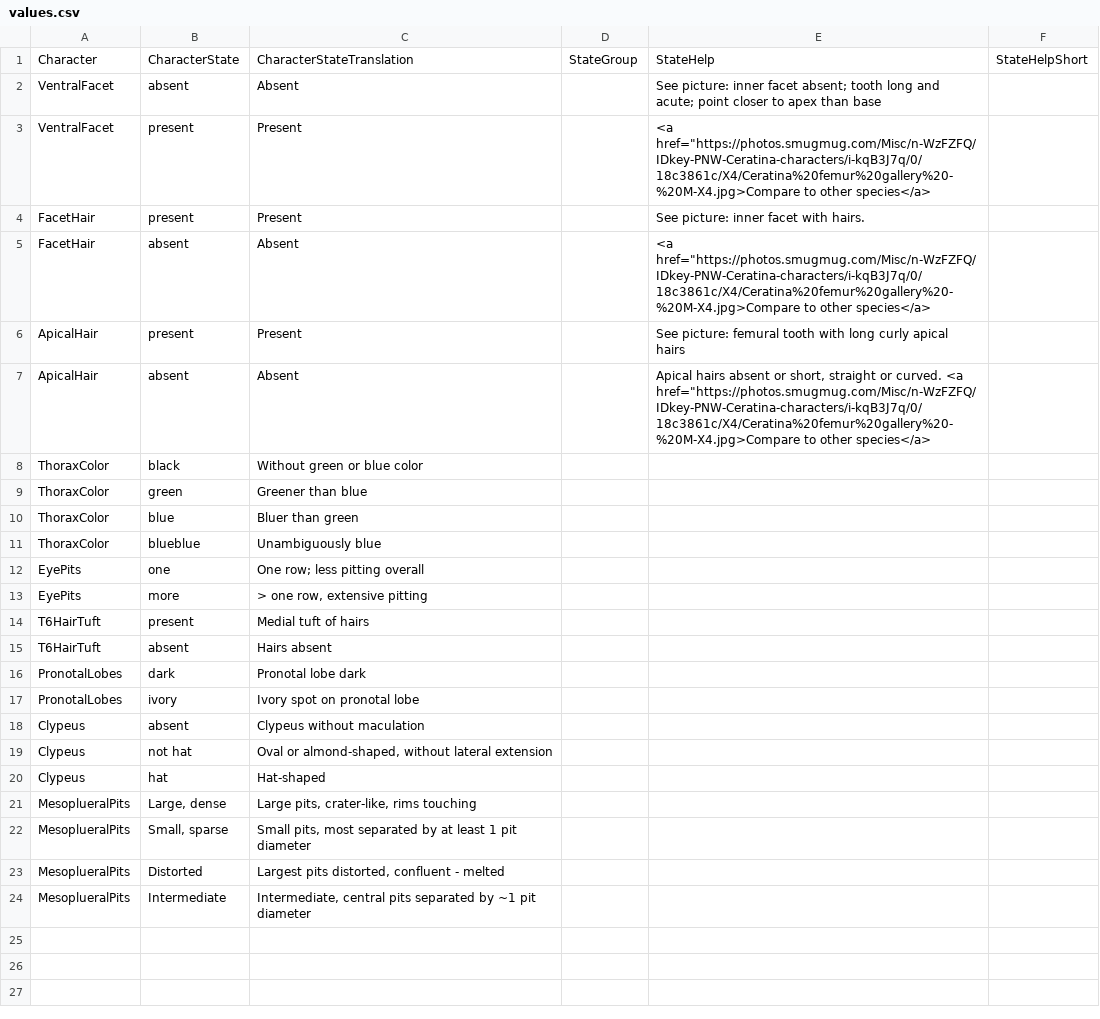
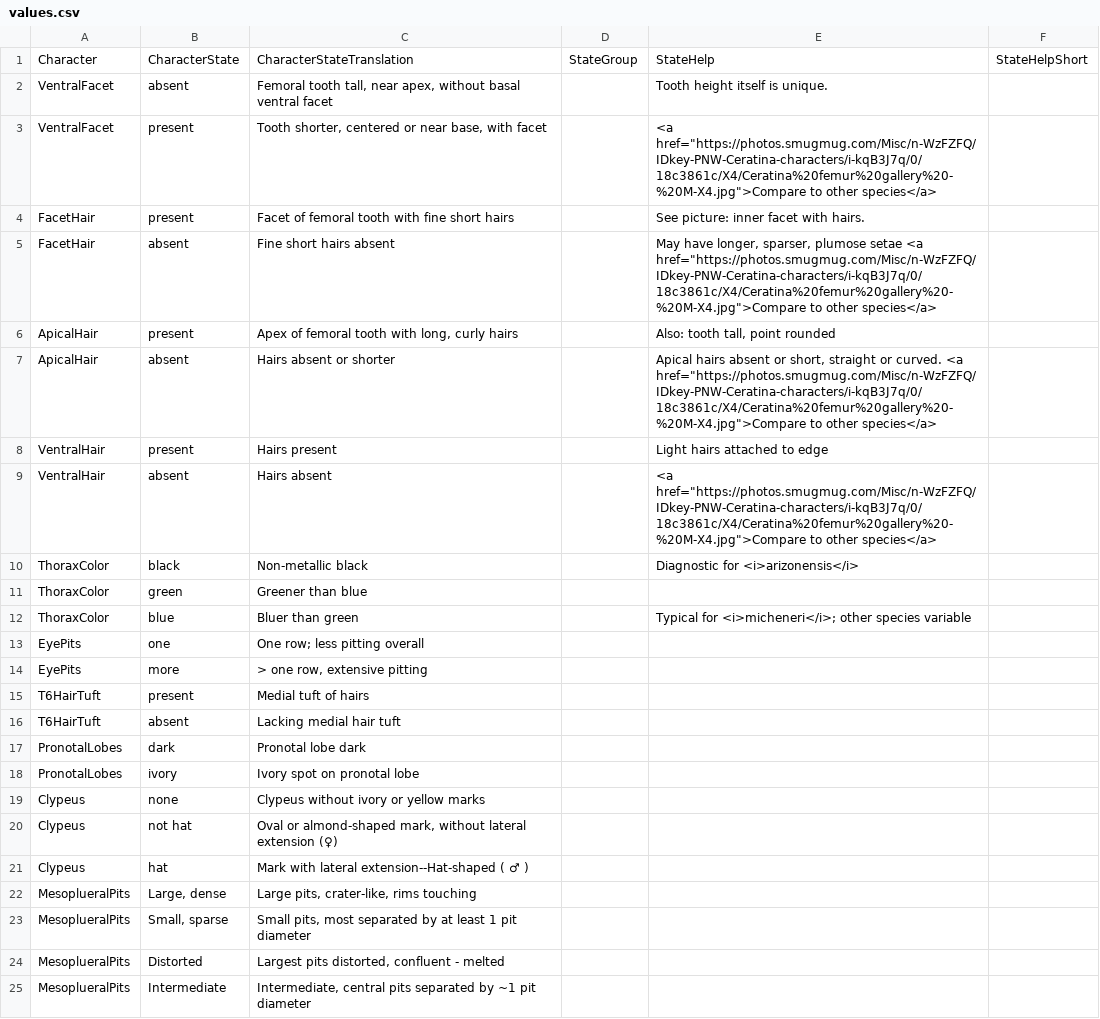
Before and after one commit to Leptinotarsa/TomboyCeratina, a CSV file: identikit/kb/biscuits/values.csv, drawn as a sheet.

```diff
--- a/identikit/kb/biscuits/values.csv
+++ b/identikit/kb/biscuits/values.csv
@@ -1,12 +1,13 @@
 Character,CharacterState,CharacterStateTranslation,StateGroup,StateHelp,StateHelpShort
-VentralFacet,absent,Absent,,See picture: inner facet absent; tooth long and acute; point closer to apex than base,
-VentralFacet,present,Present,,"<a href=""https://photos.smugmug.com/Misc/n-WzFZFQ/IDkey-PNW-Ceratina-characters/i-kqB3J7q/0/18c3861c/X4/Ceratina%20femur%20gallery%20-%20M-X4.jpg>Compare to other species</a>",
-FacetHair,present,Present,,See picture: inner facet with hairs.,
-FacetHair,absent,Absent,,"<a href=""https://photos.smugmug.com/Misc/n-WzFZFQ/IDkey-PNW-Ceratina-characters/i-kqB3J7q/0/18c3861c/X4/Ceratina%20femur%20gallery%20-%20M-X4.jpg>Compare to other species</a>",
-ApicalHair,present,Present,,See picture: femural tooth with long curly apical hairs,
-ApicalHair,absent,Absent,,"Apical hairs absent or short, straight or curved. <a href=""https://photos.smugmug.com/Misc/n-WzFZFQ/IDkey-PNW-Ceratina-characters/i-kqB3J7q/0/18c3861c/X4/Ceratina%20femur%20gallery%20-%20M-X4.jpg>Compare to other species</a>",
-ThoraxColor,black,Without green or blue color,,,
+VentralFacet,absent,"Femoral tooth tall, near apex, without basal ventral facet",,Tooth height itself is unique.,
+VentralFacet,present,"Tooth shorter, centered or near base, with facet",,"<a href=""https://photos.smugmug.com/Misc/n-WzFZFQ/IDkey-PNW-Ceratina-characters/i-kqB3J7q/0/18c3861c/X4/Ceratina%20femur%20gallery%20-%20M-X4.jpg"">Compare to other species</a>",
+FacetHair,present,Facet of femoral tooth with fine short hairs,,See picture: inner facet with hairs.,
+FacetHair,absent,Fine short hairs absent,,"May have longer, sparser, plumose setae <a href=""https://photos.smugmug.com/Misc/n-WzFZFQ/IDkey-PNW-Ceratina-characters/i-kqB3J7q/0/18c3861c/X4/Ceratina%20femur%20gallery%20-%20M-X4.jpg"">Compare to other species</a>",
+ApicalHair,present,"Apex of femoral tooth with long, curly hairs",,"Also: tooth tall, point rounded",
+ApicalHair,absent,Hairs absent or shorter,,"Apical hairs absent or short, straight or curved. <a href=""https://photos.smugmug.com/Misc/n-WzFZFQ/IDkey-PNW-Ceratina-characters/i-kqB3J7q/0/18c3861c/X4/Ceratina%20femur%20gallery%20-%20M-X4.jpg"">Compare to other species</a>",
+VentralHair,present,Hairs present,,Light hairs attached to edge,
+VentralHair,absent,Hairs absent,,"<a href=""https://photos.smugmug.com/Misc/n-WzFZFQ/IDkey-PNW-Ceratina-characters/i-kqB3J7q/0/18c3861c/X4/Ceratina%20femur%20gallery%20-%20M-X4.jpg"">Compare to other species</a>",
+ThoraxColor,black,Non-metallic black,,Diagnostic for <i>arizonensis</i>,
 ThoraxColor,green,Greener than blue,,,
-ThoraxColor,blue,Bluer than green,,,
-ThoraxColor,blueblue,Unambiguously blue,,,
+ThoraxColor,blue,Bluer than green,,Typical for <i>micheneri</i>; other species variable,
 EyePits,one,One row; less pitting overall,,,
@@ -14,8 +15,8 @@ EyePits,more,"> one row, extensive pitting",,,
 T6HairTuft,present,Medial tuft of hairs ,,,
-T6HairTuft,absent,Hairs absent,,,
+T6HairTuft,absent,Lacking medial hair tuft,,,
 PronotalLobes,dark,Pronotal lobe dark,,,
 PronotalLobes,ivory,Ivory spot on pronotal lobe,,,
-Clypeus,absent,Clypeus without maculation,,,
-Clypeus,not hat,"Oval or almond-shaped, without lateral extension",,,
-Clypeus,hat,Hat-shaped,,,
+Clypeus,none,Clypeus without ivory or yellow marks,,,
+Clypeus,not hat,"Oval or almond-shaped mark, without lateral extension (♀)",,,
+Clypeus,hat,Mark with lateral extension--Hat-shaped ( ♂ ),,,
 MesoplueralPits,"Large, dense","Large pits, crater-like, rims touching",,,
```
Also changed, not shown: identikit/kb/biscuits/characters.csv, identikit/kb/biscuits/config.csv, 2 other files.
